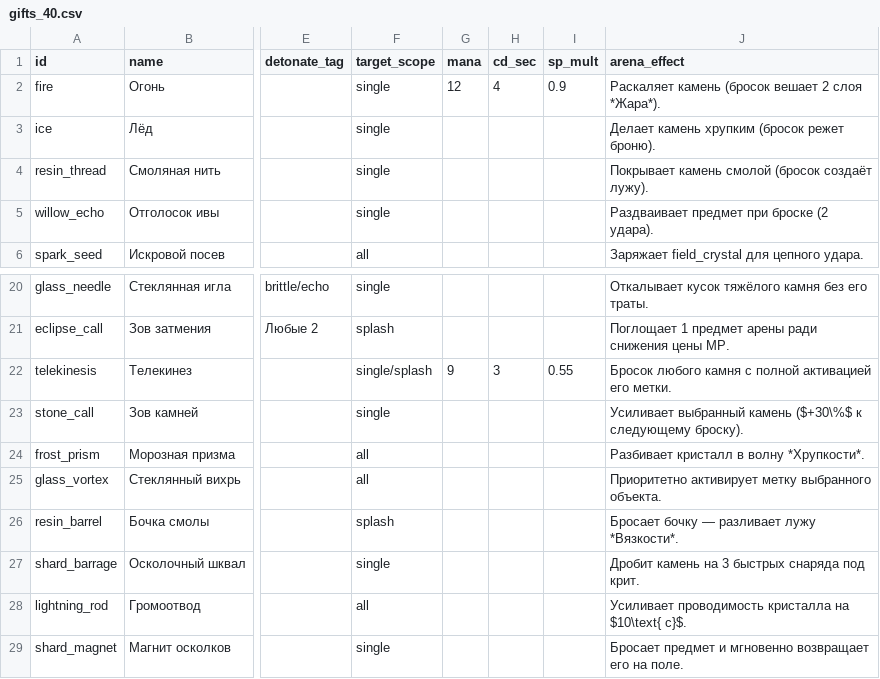
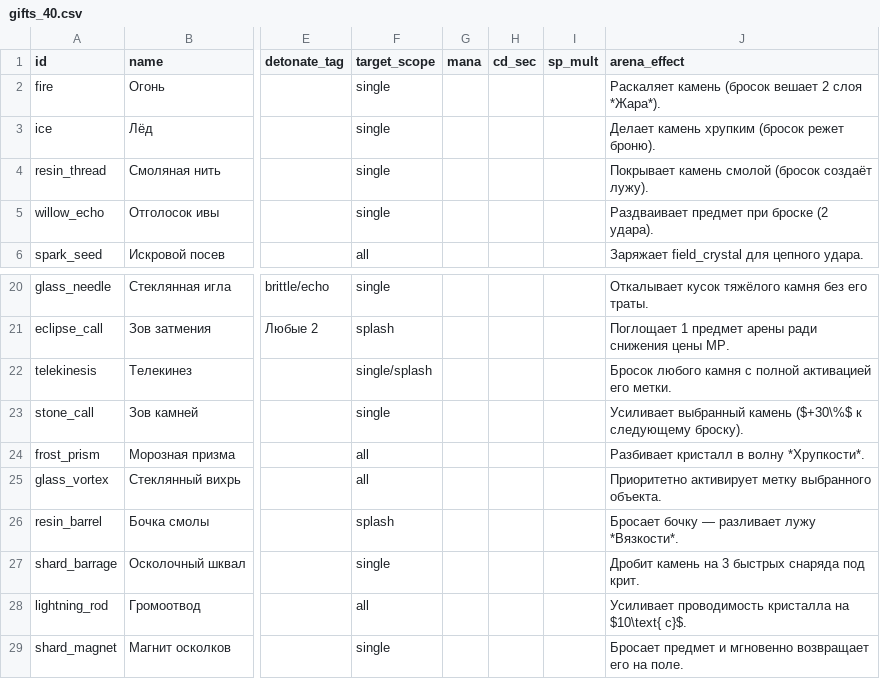
Before and after one commit to Demetrio-Admin/povelitel-tayn, a CSV file: balance-tables/gifts_40.csv, drawn as a sheet; only a part is shown, gaps mark what is left out; the diff names each change by its address in the sheet, - before the commit and + after, or states it on an @@ line.

```diff
--- a/balance-tables/gifts_40.csv
+++ b/balance-tables/gifts_40.csv
-G2 (mana): 12
+G2 (mana): (empty)
-H2 (cd_sec): 4
+H2 (cd_sec): (empty)
-I2 (sp_mult): 0.9
+I2 (sp_mult): (empty)
-G22 (mana): 9
+G22 (mana): (empty)
-H22 (cd_sec): 3
+H22 (cd_sec): (empty)
-I22 (sp_mult): 0.55
+I22 (sp_mult): (empty)
```
Also changed, not shown: balance-tables/core_curves.csv, 19 other files.
